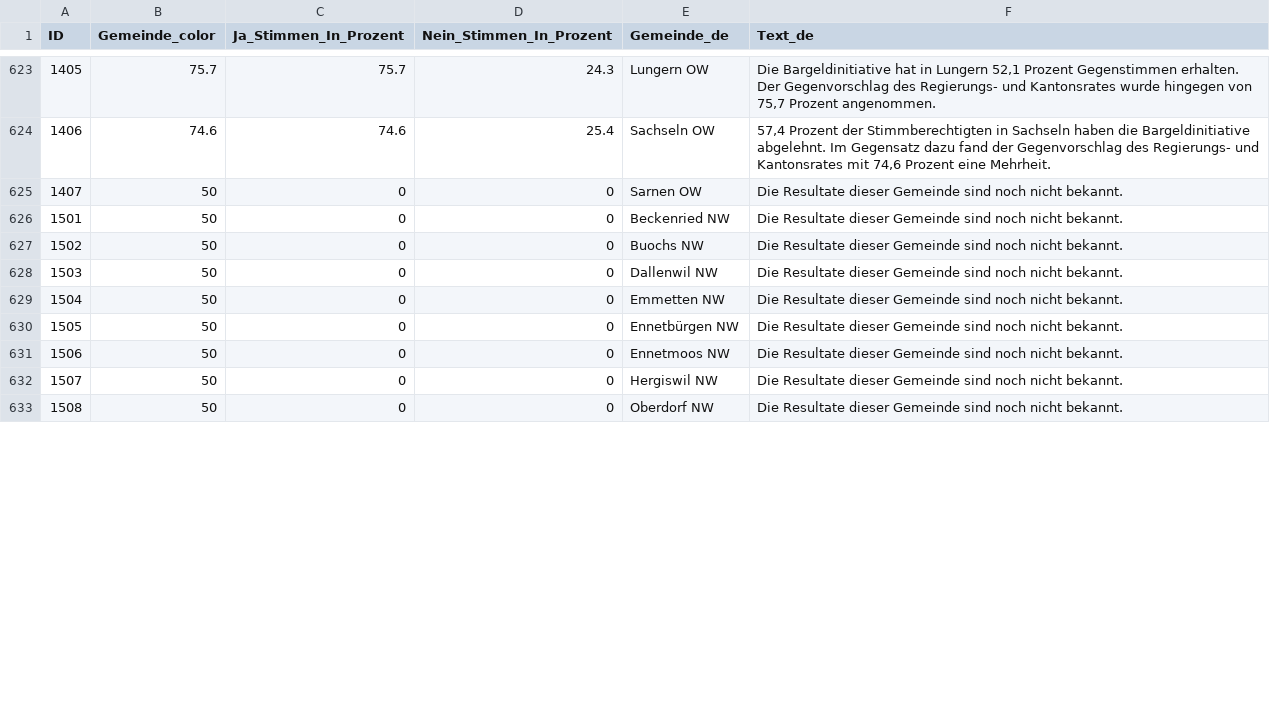
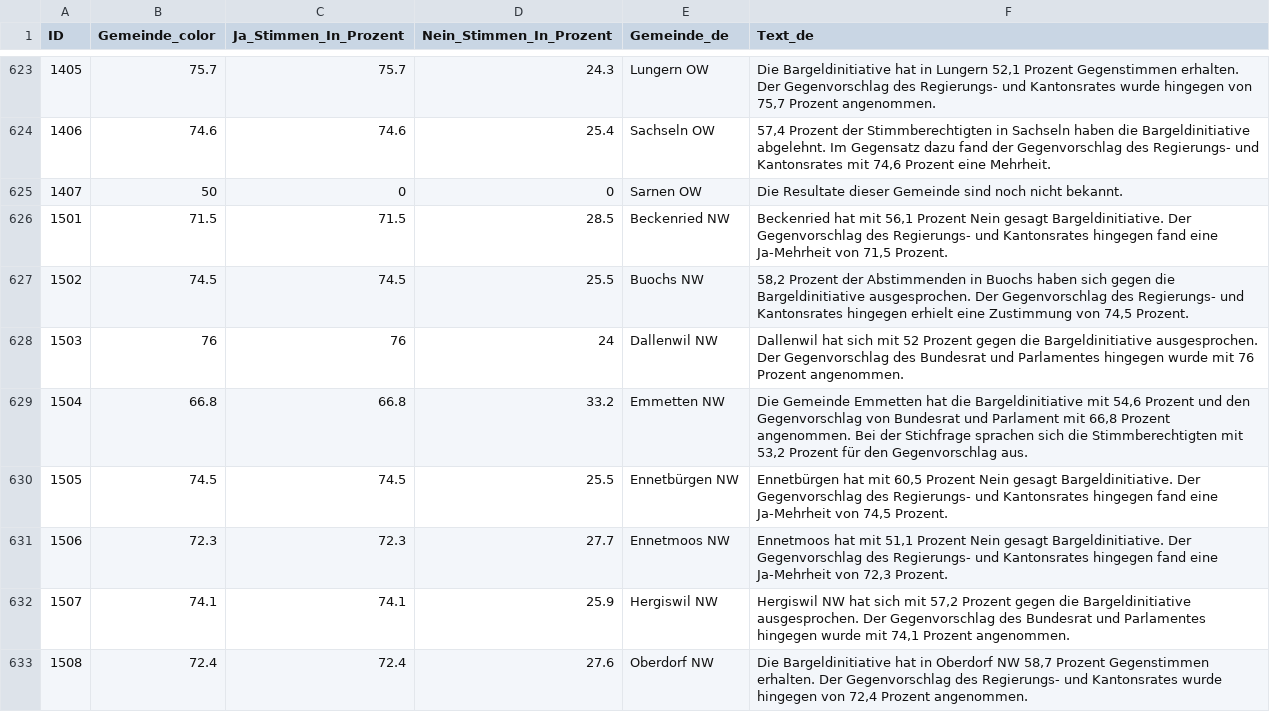
Before and after one commit to awp-finanznachrichten/lena_maerz2026, a CSV file: Output_Switzerland/CH_Bargeld_dw_de_gegenvorschlag.csv, drawn as a sheet; only a part is shown, gaps mark what is left out; the diff covers the shown part only.

```diff
--- a/Output_Switzerland/CH_Bargeld_dw_de_gegenvorschlag.csv
+++ b/Output_Switzerland/CH_Bargeld_dw_de_gegenvorschlag.csv
@@ -625,9 +625,9 @@
 1407,50,0,0,"Sarnen OW","Die Resultate dieser Gemeinde sind noch nicht bekannt."
-1501,50,0,0,"Beckenried NW","Die Resultate dieser Gemeinde sind noch nicht bekannt."
-1502,50,0,0,"Buochs NW","Die Resultate dieser Gemeinde sind noch nicht bekannt."
-1503,50,0,0,"Dallenwil NW","Die Resultate dieser Gemeinde sind noch nicht bekannt."
-1504,50,0,0,"Emmetten NW","Die Resultate dieser Gemeinde sind noch nicht bekannt."
-1505,50,0,0,"Ennetbürgen NW","Die Resultate dieser Gemeinde sind noch nicht bekannt."
-1506,50,0,0,"Ennetmoos NW","Die Resultate dieser Gemeinde sind noch nicht bekannt."
-1507,50,0,0,"Hergiswil NW","Die Resultate dieser Gemeinde sind noch nicht bekannt."
-1508,50,0,0,"Oberdorf NW","Die Resultate dieser Gemeinde sind noch nicht bekannt."
+1501,71.5,71.5,28.5,"Beckenried NW","Beckenried hat mit 56,1 Prozent Nein gesagt Bargeldinitiative. Der Gegenvorschlag des Regierungs- und Kantonsrates hingegen fand eine Ja-Mehrheit von 71,5 Prozent."
+1502,74.5,74.5,25.5,"Buochs NW","58,2 Prozent der Abstimmenden in Buochs haben sich gegen die Bargeldinitiative ausgesprochen. Der Gegenvorschlag des Regierungs- und Kantonsrates hingegen erhielt eine Zustimmung von 74,5 Prozent."
+1503,76,76,24,"Dallenwil NW","Dallenwil hat sich mit 52 Prozent gegen die Bargeldinitiative ausgesprochen. Der Gegenvorschlag des Bundesrat und Parlamentes hingegen wurde mit 76 Prozent angenommen."
+1504,66.8,66.8,33.2,"Emmetten NW","Die Gemeinde Emmetten hat die Bargeldinitiative mit 54,6 Prozent und den Gegenvorschlag von Bundesrat und Parlament mit 66,8 Prozent angenommen. Bei der Stichfrage sprachen sich die Stimmberechtigten mit 53,2 Prozent für den Gegenvorschlag aus."
+1505,74.5,74.5,25.5,"Ennetbürgen NW","Ennetbürgen hat mit 60,5 Prozent Nein gesagt Bargeldinitiative. Der Gegenvorschlag des Regierungs- und Kantonsrates hingegen fand eine Ja-Mehrheit von 74,5 Prozent."
+1506,72.3,72.3,27.7,"Ennetmoos NW","Ennetmoos hat mit 51,1 Prozent Nein gesagt Bargeldinitiative. Der Gegenvorschlag des Regierungs- und Kantonsrates hingegen fand eine Ja-Mehrheit von 72,3 Prozent."
+1507,74.1,74.1,25.9,"Hergiswil NW","Hergiswil NW hat sich mit 57,2 Prozent gegen die Bargeldinitiative ausgesprochen. Der Gegenvorschlag des Bundesrat und Parlamentes hingegen wurde mit 74,1 Prozent angenommen."
+1508,72.4,72.4,27.6,"Oberdorf NW","Die Bargeldinitiative hat in Oberdorf NW 58,7 Prozent Gegenstimmen erhalten. Der Gegenvorschlag des Regierungs- und Kantonsrates wurde hingegen von 72,4 Prozent angenommen."
```
Also changed, not shown: 76 edited cells elsewhere in this file, Output_Switzerland/CH_Bargeld_dw_de_initiative.csv, Output_Switzerland/CH_Bargeld_dw_de_overview.csv, 52 other files.
